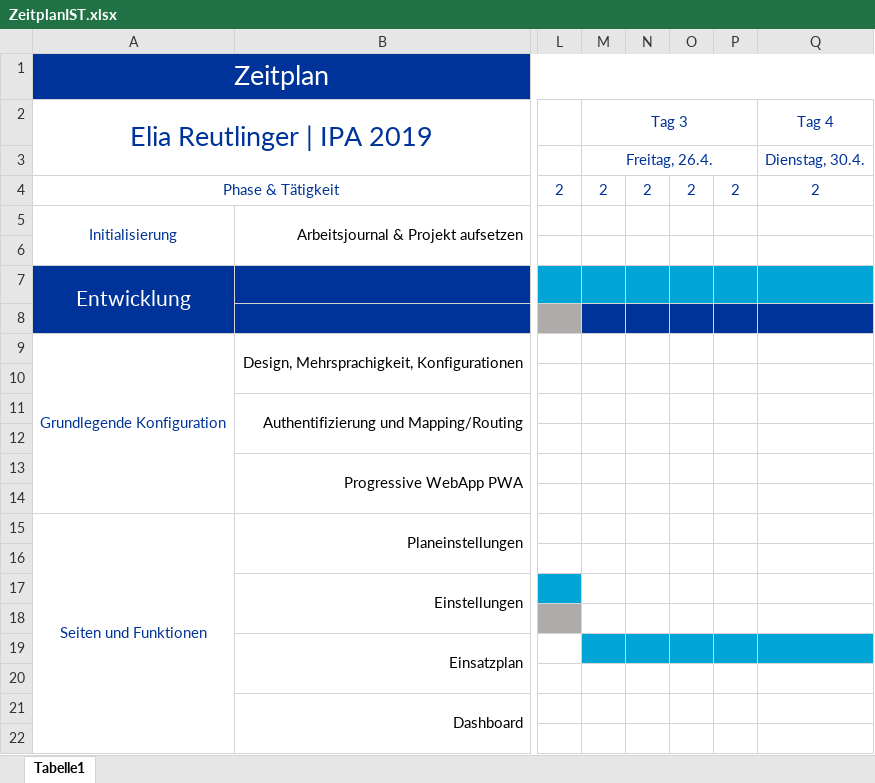
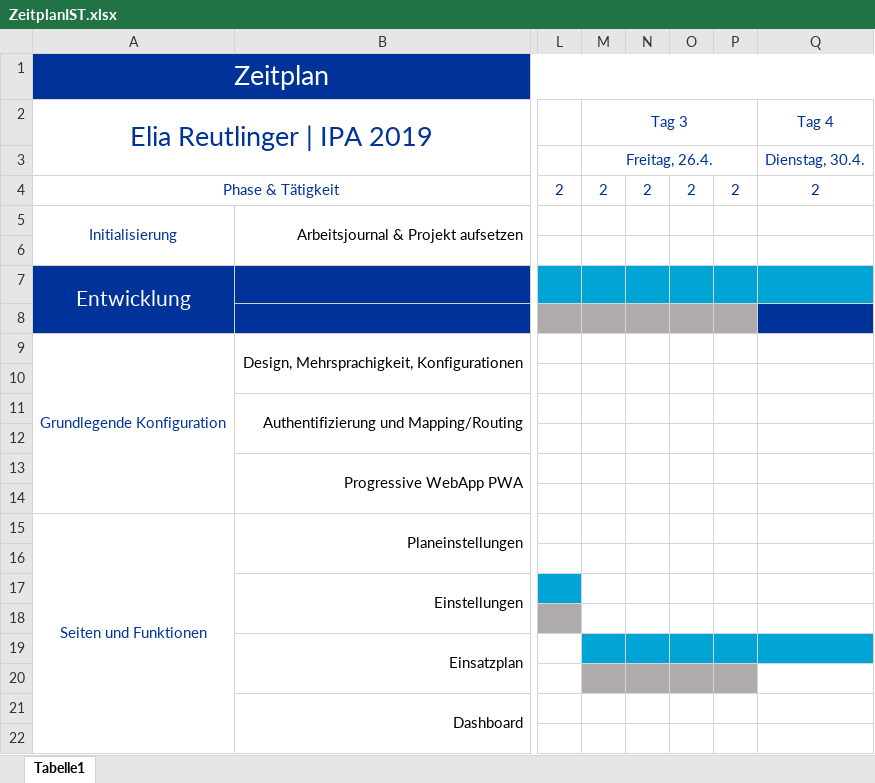
Before and after one commit to baloise/pelan, an Excel workbook: docs/ZeitplanIST.xlsx, sheet Tabelle1, drawn as a sheet; only a part is shown, gaps mark what is left out; values as stored, in another font and other column widths than the file's, no borders; the diff names each change by its address in the sheet, - before the commit and + after, or states it on an @@ line.

```diff
--- a/docs/ZeitplanIST.xlsx (sheet Tabelle1)
+++ b/docs/ZeitplanIST.xlsx (sheet Tabelle1)
-M8:P8 fill: #003399
+M8:P8 fill: #AFABAB
-M20:P20 fill: none
+M20:P20 fill: #AFABAB
```
Also changed, not shown: 9 other files.
